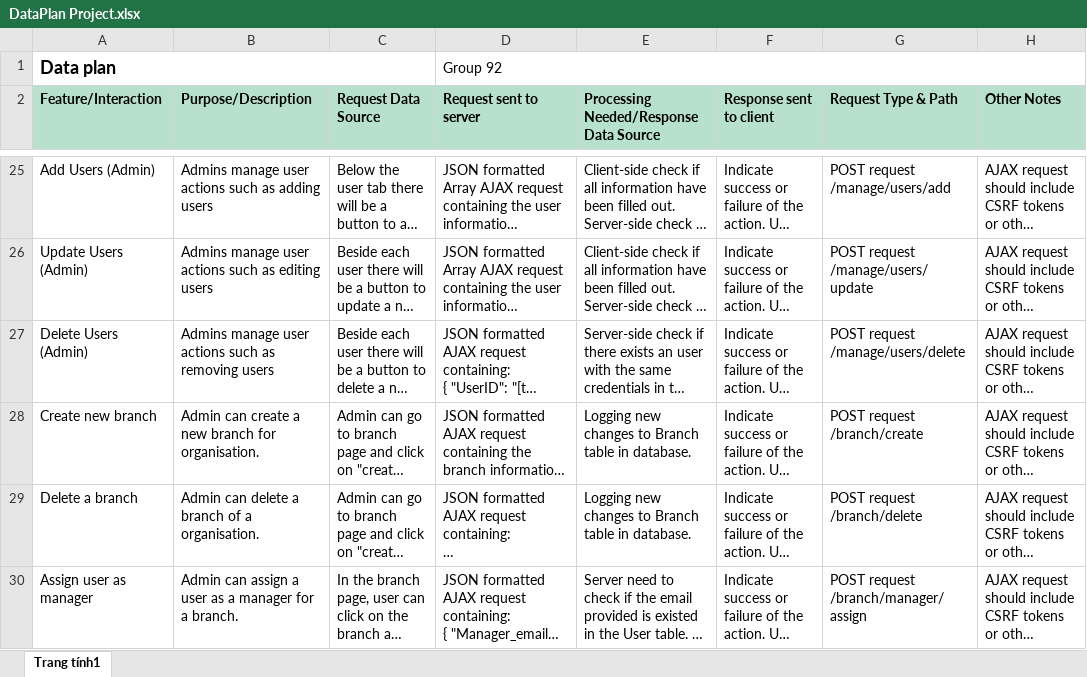
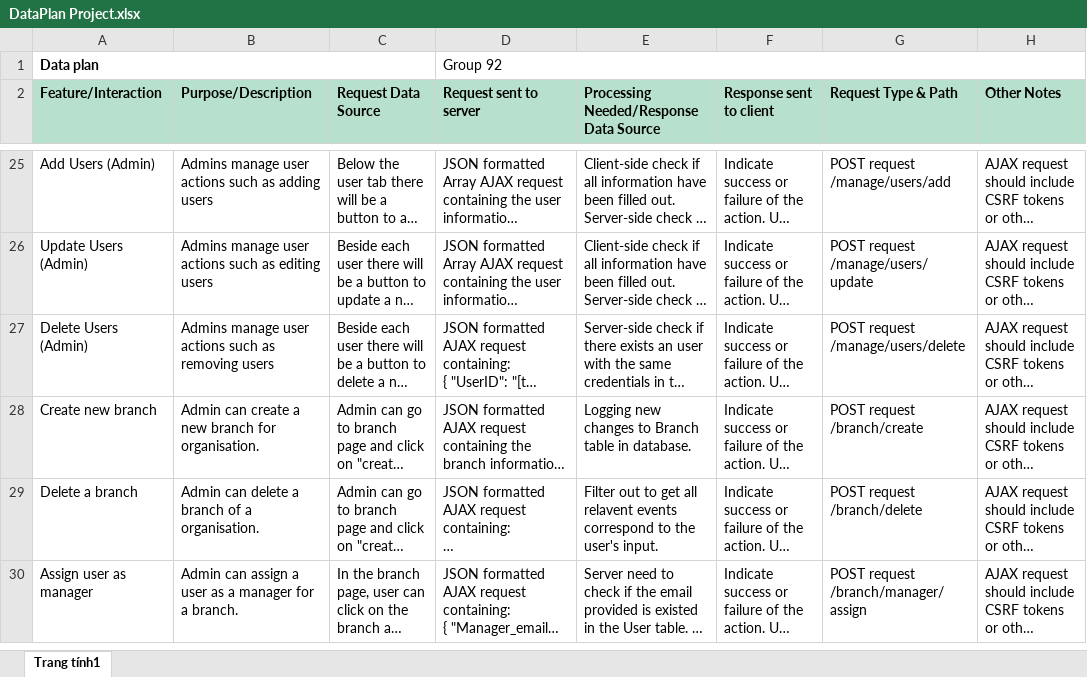
Before and after one commit to annatruong04/24S1_WDC_UG_Project, an Excel workbook: planning/DataPlan Project.xlsx, sheet Trang tính1, drawn as a sheet; only a part is shown, gaps mark what is left out; long unchanged cells end in …; values as stored, in another font and other column widths than the file's, no borders; charts and pictures and conditional formats not drawn; the diff names each change by its address in the sheet, - before the commit and + after, or states it on an @@ line.

Commit message:
fix data plan

```diff
--- a/planning/DataPlan Project.xlsx (sheet Trang tính1)
+++ b/planning/DataPlan Project.xlsx (sheet Trang tính1)
@@ A1 text size: smaller @@
-E29: Logging new changes to Branch table in database.
+E29: Filter out to get all relavent events correspond to the user's input.
```
Also changed, not shown: charts or pictures, 3 other files.
